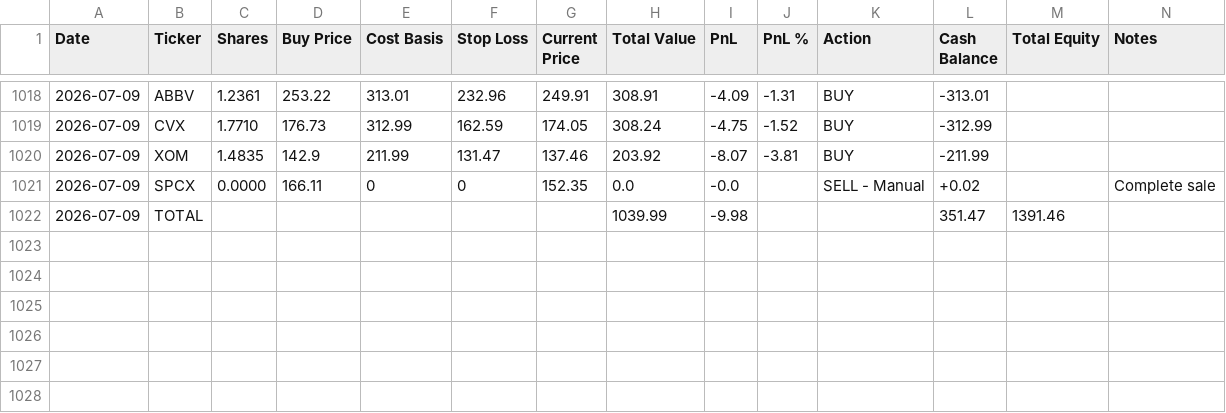
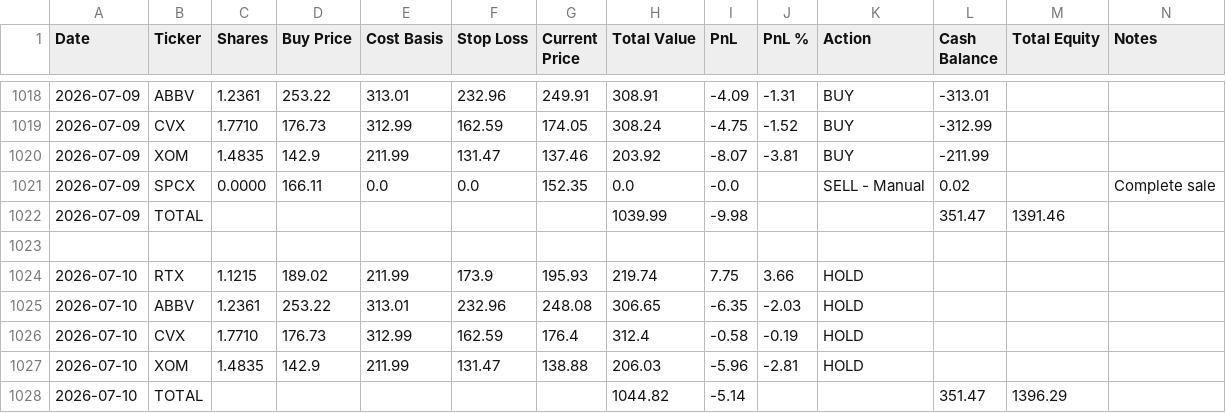
Before and after one commit to ofergr/ChatGPT-Micro-Cap-Experiment, a CSV file: Start Your Own/chatgpt_portfolio_update.csv, drawn as a sheet; only a part is shown, gaps mark what is left out.

Commit message:
100726

```diff
--- a/Start Your Own/chatgpt_portfolio_update.csv
+++ b/Start Your Own/chatgpt_portfolio_update.csv
@@ -1020,3 +1020,9 @@ Date,Ticker,Shares,Buy Price,Cost Basis,Stop Loss,Current Price,Total Value,PnL,
 2026-07-09,XOM,1.4835,142.9,211.99,131.47,137.46,203.92,-8.07,-3.81,BUY,-211.99,,
-2026-07-09,SPCX,0.0000,166.11,0,0,152.35,0.0,-0.0,,SELL - Manual,+0.02,,Complete sale
+2026-07-09,SPCX,0.0000,166.11,0.0,0.0,152.35,0.0,-0.0,,SELL - Manual,0.02,,Complete sale
 2026-07-09,TOTAL,,,,,,1039.99,-9.98,,,351.47,1391.46,
+,,,,,,,,,,,,,
+2026-07-10,RTX,1.1215,189.02,211.99,173.9,195.93,219.74,7.75,3.66,HOLD,,,
+2026-07-10,ABBV,1.2361,253.22,313.01,232.96,248.08,306.65,-6.35,-2.03,HOLD,,,
+2026-07-10,CVX,1.7710,176.73,312.99,162.59,176.4,312.4,-0.58,-0.19,HOLD,,,
+2026-07-10,XOM,1.4835,142.9,211.99,131.47,138.88,206.03,-5.96,-2.81,HOLD,,,
+2026-07-10,TOTAL,,,,,,1044.82,-5.14,,,351.47,1396.29,
```
